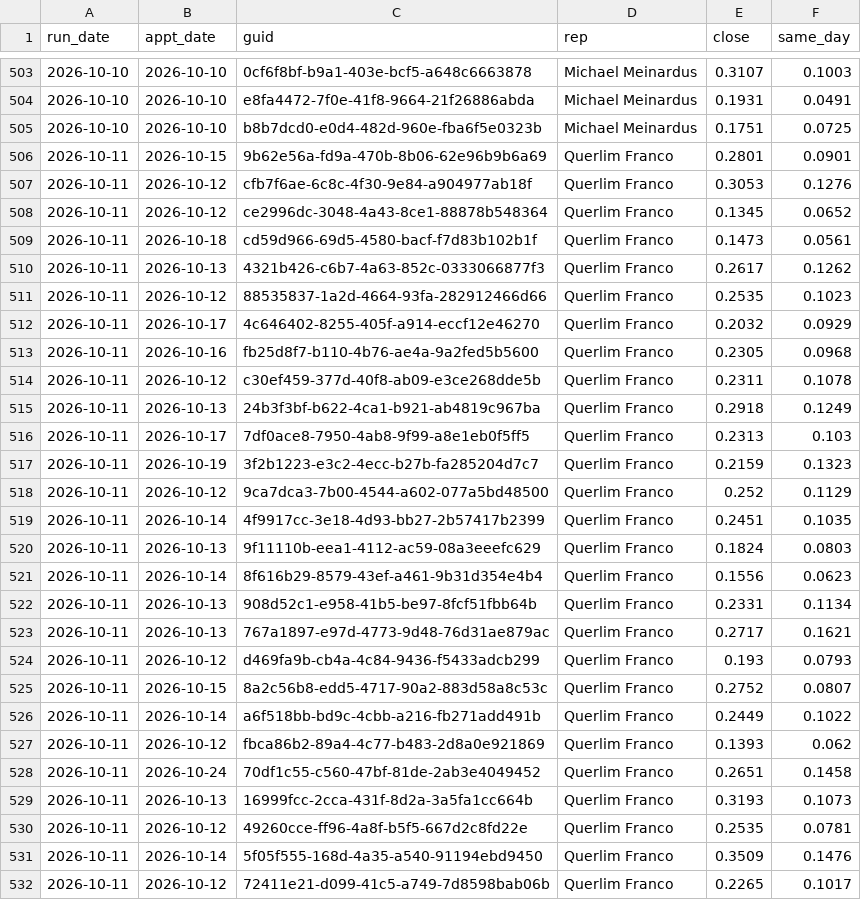
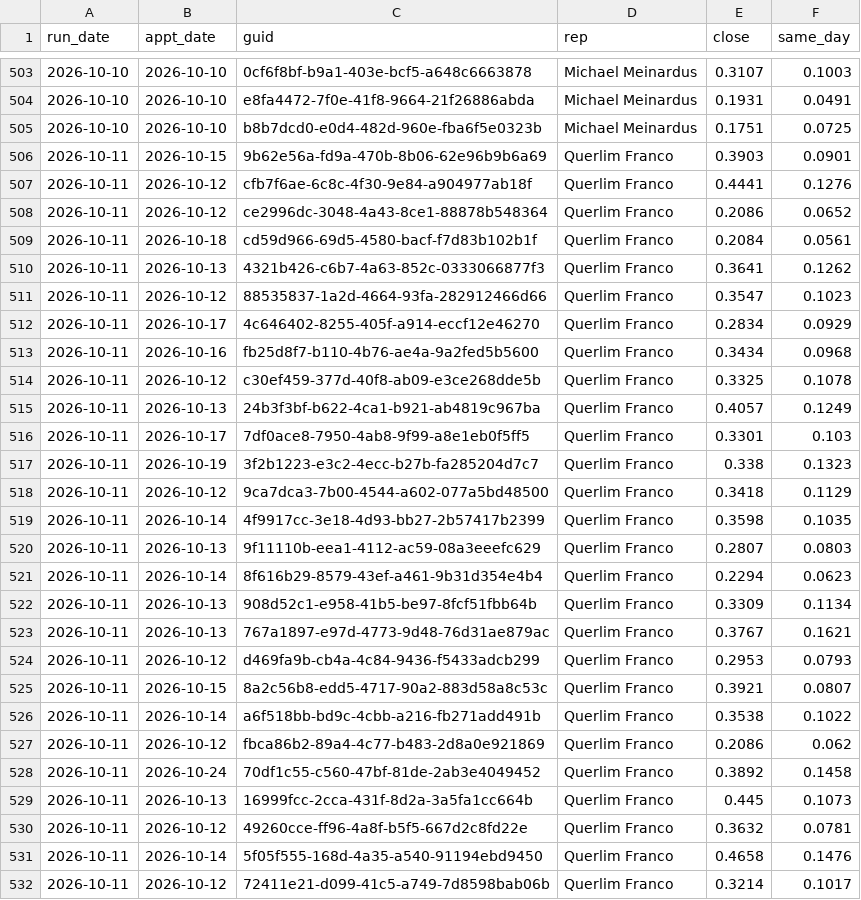
Before and after one commit to rapidhsg/sales-board-engine, a CSV file: memory/predictions.csv, drawn as a sheet; only a part is shown, gaps mark what is left out; the diff covers the shown part only.

```diff
--- a/memory/predictions.csv
+++ b/memory/predictions.csv
@@ -505,28 +505,28 @@ run_date,appt_date,guid,rep,close,same_day
 2026-10-10,2026-10-10,b8b7dcd0-e0d4-482d-960e-fba6f5e0323b,Michael Meinardus,0.1751,0.0725
-2026-10-11,2026-10-15,9b62e56a-fd9a-470b-8b06-62e96b9b6a69,Querlim Franco,0.2801,0.0901
-2026-10-11,2026-10-12,cfb7f6ae-6c8c-4f30-9e84-a904977ab18f,Querlim Franco,0.3053,0.1276
-2026-10-11,2026-10-12,ce2996dc-3048-4a43-8ce1-88878b548364,Querlim Franco,0.1345,0.0652
-2026-10-11,2026-10-18,cd59d966-69d5-4580-bacf-f7d83b102b1f,Querlim Franco,0.1473,0.0561
-2026-10-11,2026-10-13,4321b426-c6b7-4a63-852c-0333066877f3,Querlim Franco,0.2617,0.1262
-2026-10-11,2026-10-12,88535837-1a2d-4664-93fa-282912466d66,Querlim Franco,0.2535,0.1023
-2026-10-11,2026-10-17,4c646402-8255-405f-a914-eccf12e46270,Querlim Franco,0.2032,0.0929
-2026-10-11,2026-10-16,fb25d8f7-b110-4b76-ae4a-9a2fed5b5600,Querlim Franco,0.2305,0.0968
-2026-10-11,2026-10-12,c30ef459-377d-40f8-ab09-e3ce268dde5b,Querlim Franco,0.2311,0.1078
-2026-10-11,2026-10-13,24b3f3bf-b622-4ca1-b921-ab4819c967ba,Querlim Franco,0.2918,0.1249
-2026-10-11,2026-10-17,7df0ace8-7950-4ab8-9f99-a8e1eb0f5ff5,Querlim Franco,0.2313,0.103
-2026-10-11,2026-10-19,3f2b1223-e3c2-4ecc-b27b-fa285204d7c7,Querlim Franco,0.2159,0.1323
-2026-10-11,2026-10-12,9ca7dca3-7b00-4544-a602-077a5bd48500,Querlim Franco,0.252,0.1129
-2026-10-11,2026-10-14,4f9917cc-3e18-4d93-bb27-2b57417b2399,Querlim Franco,0.2451,0.1035
-2026-10-11,2026-10-13,9f11110b-eea1-4112-ac59-08a3eeefc629,Querlim Franco,0.1824,0.0803
-2026-10-11,2026-10-14,8f616b29-8579-43ef-a461-9b31d354e4b4,Querlim Franco,0.1556,0.0623
-2026-10-11,2026-10-13,908d52c1-e958-41b5-be97-8fcf51fbb64b,Querlim Franco,0.2331,0.1134
-2026-10-11,2026-10-13,767a1897-e97d-4773-9d48-76d31ae879ac,Querlim Franco,0.2717,0.1621
-2026-10-11,2026-10-12,d469fa9b-cb4a-4c84-9436-f5433adcb299,Querlim Franco,0.193,0.0793
-2026-10-11,2026-10-15,8a2c56b8-edd5-4717-90a2-883d58a8c53c,Querlim Franco,0.2752,0.0807
-2026-10-11,2026-10-14,a6f518bb-bd9c-4cbb-a216-fb271add491b,Querlim Franco,0.2449,0.1022
-2026-10-11,2026-10-12,fbca86b2-89a4-4c77-b483-2d8a0e921869,Querlim Franco,0.1393,0.062
-2026-10-11,2026-10-24,70df1c55-c560-47bf-81de-2ab3e4049452,Querlim Franco,0.2651,0.1458
-2026-10-11,2026-10-13,16999fcc-2cca-431f-8d2a-3a5fa1cc664b,Querlim Franco,0.3193,0.1073
-2026-10-11,2026-10-12,49260cce-ff96-4a8f-b5f5-667d2c8fd22e,Querlim Franco,0.2535,0.0781
-2026-10-11,2026-10-14,5f05f555-168d-4a35-a540-91194ebd9450,Querlim Franco,0.3509,0.1476
-2026-10-11,2026-10-12,72411e21-d099-41c5-a749-7d8598bab06b,Querlim Franco,0.2265,0.1017
+2026-10-11,2026-10-15,9b62e56a-fd9a-470b-8b06-62e96b9b6a69,Querlim Franco,0.3903,0.0901
+2026-10-11,2026-10-12,cfb7f6ae-6c8c-4f30-9e84-a904977ab18f,Querlim Franco,0.4441,0.1276
+2026-10-11,2026-10-12,ce2996dc-3048-4a43-8ce1-88878b548364,Querlim Franco,0.2086,0.0652
+2026-10-11,2026-10-18,cd59d966-69d5-4580-bacf-f7d83b102b1f,Querlim Franco,0.2084,0.0561
+2026-10-11,2026-10-13,4321b426-c6b7-4a63-852c-0333066877f3,Querlim Franco,0.3641,0.1262
+2026-10-11,2026-10-12,88535837-1a2d-4664-93fa-282912466d66,Querlim Franco,0.3547,0.1023
+2026-10-11,2026-10-17,4c646402-8255-405f-a914-eccf12e46270,Querlim Franco,0.2834,0.0929
+2026-10-11,2026-10-16,fb25d8f7-b110-4b76-ae4a-9a2fed5b5600,Querlim Franco,0.3434,0.0968
+2026-10-11,2026-10-12,c30ef459-377d-40f8-ab09-e3ce268dde5b,Querlim Franco,0.3325,0.1078
+2026-10-11,2026-10-13,24b3f3bf-b622-4ca1-b921-ab4819c967ba,Querlim Franco,0.4057,0.1249
+2026-10-11,2026-10-17,7df0ace8-7950-4ab8-9f99-a8e1eb0f5ff5,Querlim Franco,0.3301,0.103
+2026-10-11,2026-10-19,3f2b1223-e3c2-4ecc-b27b-fa285204d7c7,Querlim Franco,0.338,0.1323
+2026-10-11,2026-10-12,9ca7dca3-7b00-4544-a602-077a5bd48500,Querlim Franco,0.3418,0.1129
+2026-10-11,2026-10-14,4f9917cc-3e18-4d93-bb27-2b57417b2399,Querlim Franco,0.3598,0.1035
+2026-10-11,2026-10-13,9f11110b-eea1-4112-ac59-08a3eeefc629,Querlim Franco,0.2807,0.0803
+2026-10-11,2026-10-14,8f616b29-8579-43ef-a461-9b31d354e4b4,Querlim Franco,0.2294,0.0623
+2026-10-11,2026-10-13,908d52c1-e958-41b5-be97-8fcf51fbb64b,Querlim Franco,0.3309,0.1134
+2026-10-11,2026-10-13,767a1897-e97d-4773-9d48-76d31ae879ac,Querlim Franco,0.3767,0.1621
+2026-10-11,2026-10-12,d469fa9b-cb4a-4c84-9436-f5433adcb299,Querlim Franco,0.2953,0.0793
+2026-10-11,2026-10-15,8a2c56b8-edd5-4717-90a2-883d58a8c53c,Querlim Franco,0.3921,0.0807
+2026-10-11,2026-10-14,a6f518bb-bd9c-4cbb-a216-fb271add491b,Querlim Franco,0.3538,0.1022
+2026-10-11,2026-10-12,fbca86b2-89a4-4c77-b483-2d8a0e921869,Querlim Franco,0.2086,0.062
+2026-10-11,2026-10-24,70df1c55-c560-47bf-81de-2ab3e4049452,Querlim Franco,0.3892,0.1458
+2026-10-11,2026-10-13,16999fcc-2cca-431f-8d2a-3a5fa1cc664b,Querlim Franco,0.445,0.1073
+2026-10-11,2026-10-12,49260cce-ff96-4a8f-b5f5-667d2c8fd22e,Querlim Franco,0.3632,0.0781
+2026-10-11,2026-10-14,5f05f555-168d-4a35-a540-91194ebd9450,Querlim Franco,0.4658,0.1476
+2026-10-11,2026-10-12,72411e21-d099-41c5-a749-7d8598bab06b,Querlim Franco,0.3214,0.1017
```
Also changed, not shown: 147 edited cells elsewhere in this file, memory/plans.csv, 2 other files.
